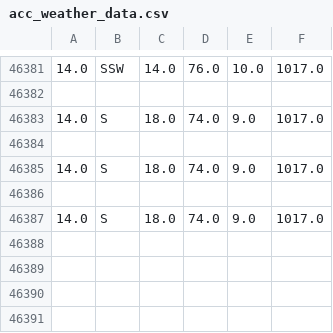
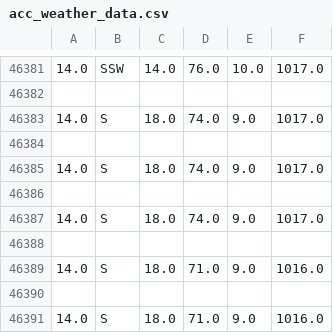
Before and after one commit to Mubeen31/live-weather-data-in-python-by-plotly-dash, a CSV file: acc_weather_data.csv, drawn as a sheet; only a part is shown, gaps mark what is left out; the diff names each change by its address in the sheet, - before the commit and + after, or states it on an @@ line.

```diff
--- a/acc_weather_data.csv
+++ b/acc_weather_data.csv
+row 46388: (empty)
+row 46389: 14.0 | S | 18.0 | 71.0 | 9.0 | 1016.0
+row 46390: (empty)
+row 46391: 14.0 | S | 18.0 | 71.0 | 9.0 | 1016.0
```
Also changed, not shown: 3 other files.
